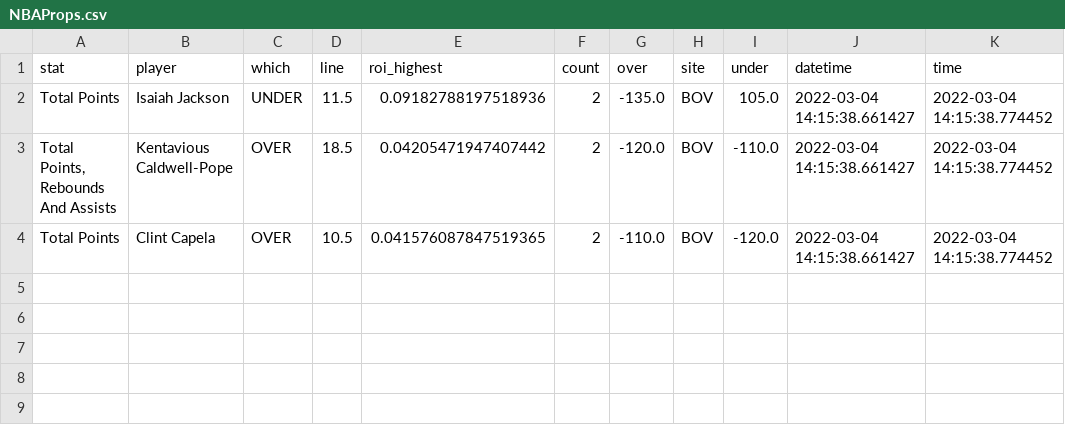
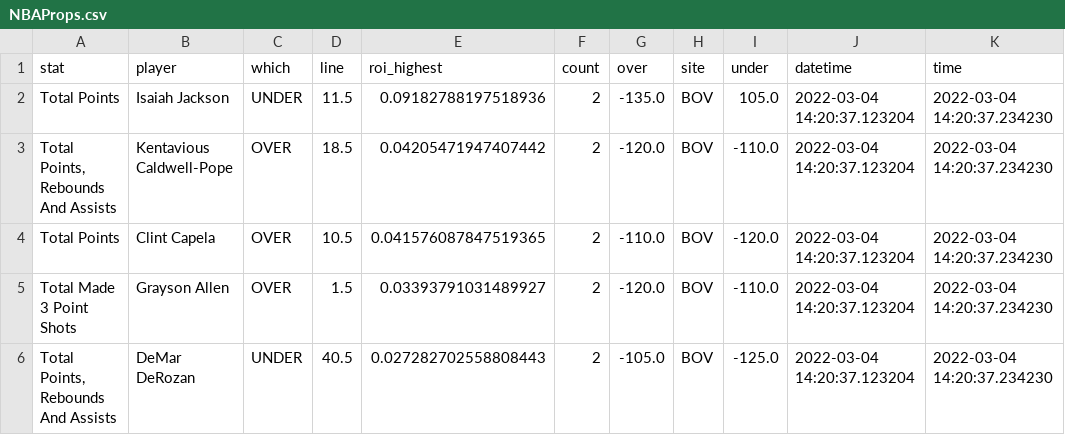
Before and after one commit to BShim92/Public, a CSV file: NBAProps.csv, drawn as a sheet.

```diff
--- a/NBAProps.csv
+++ b/NBAProps.csv
@@ -1,4 +1,6 @@
 stat,player,which,line,roi_highest,count,over,site,under,datetime,time
-Total Points,Isaiah Jackson,UNDER,11.5,0.09182788197518936,2,-135.0,BOV,105.0,2022-03-04 14:15:38.661427,2022-03-04 14:15:38.774452
-"Total Points, Rebounds And Assists",Kentavious Caldwell-Pope,OVER,18.5,0.04205471947407442,2,-120.0,BOV,-110.0,2022-03-04 14:15:38.661427,2022-03-04 14:15:38.774452
-Total Points,Clint Capela,OVER,10.5,0.041576087847519365,2,-110.0,BOV,-120.0,2022-03-04 14:15:38.661427,2022-03-04 14:15:38.774452
+Total Points,Isaiah Jackson,UNDER,11.5,0.09182788197518936,2,-135.0,BOV,105.0,2022-03-04 14:20:37.123204,2022-03-04 14:20:37.234230
+"Total Points, Rebounds And Assists",Kentavious Caldwell-Pope,OVER,18.5,0.04205471947407442,2,-120.0,BOV,-110.0,2022-03-04 14:20:37.123204,2022-03-04 14:20:37.234230
+Total Points,Clint Capela,OVER,10.5,0.041576087847519365,2,-110.0,BOV,-120.0,2022-03-04 14:20:37.123204,2022-03-04 14:20:37.234230
+Total Made 3 Point Shots,Grayson Allen,OVER,1.5,0.03393791031489927,2,-120.0,BOV,-110.0,2022-03-04 14:20:37.123204,2022-03-04 14:20:37.234230
+"Total Points, Rebounds And Assists",DeMar DeRozan,UNDER,40.5,0.027282702558808443,2,-105.0,BOV,-125.0,2022-03-04 14:20:37.123204,2022-03-04 14:20:37.234230
```
Also changed, not shown: 1 other file.
